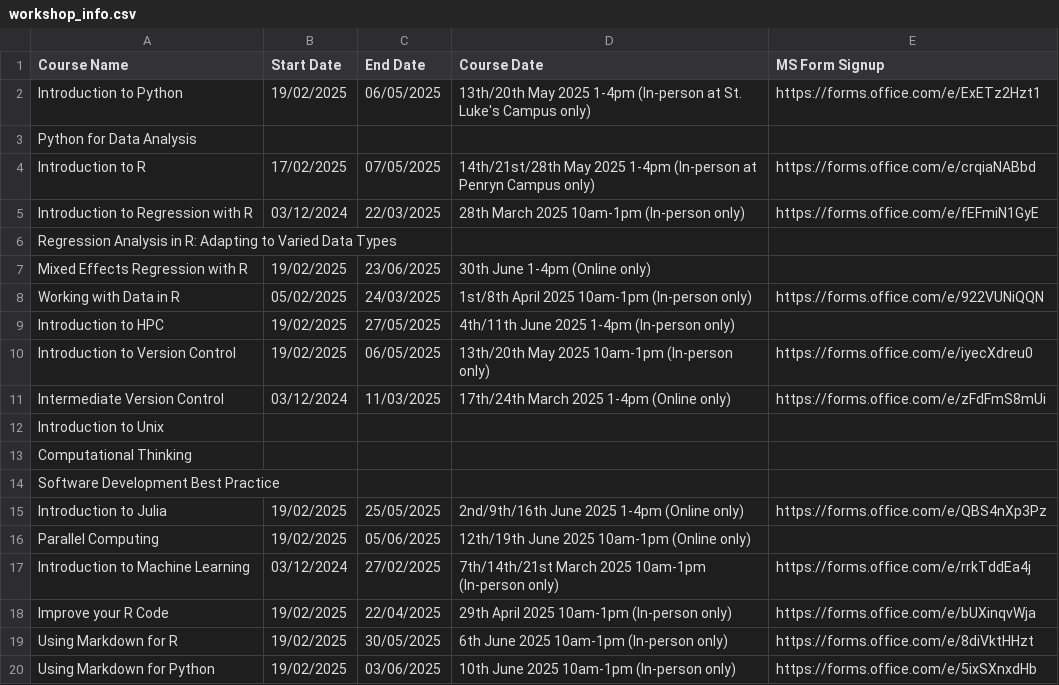
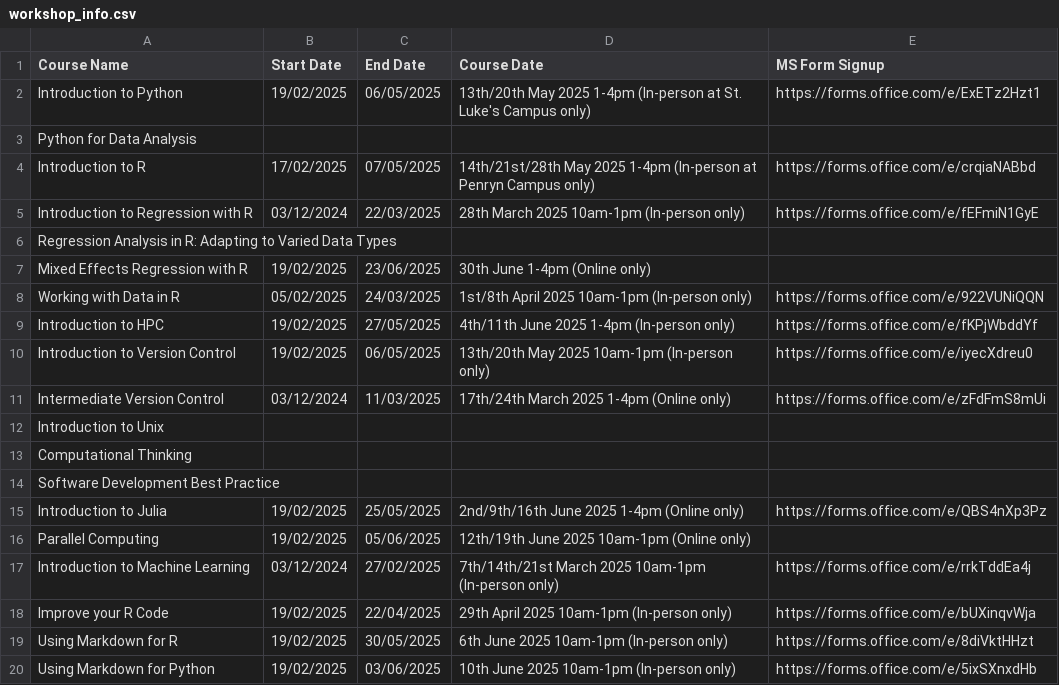
Before and after one commit to coding-for-reproducible-research/CfRR_Courses, a CSV file: data/workshop_info.csv, drawn as a sheet.

Commit message:
update `workshop_info.csv` with Introduction to HPC link

```diff
--- a/data/workshop_info.csv
+++ b/data/workshop_info.csv
@@ -8,3 +8,3 @@ Mixed Effects Regression with R,19/02/2025,23/06/2025,30th June 1-4pm (Online on
 Working with Data in R,05/02/2025,24/03/2025,1st/8th April 2025 10am-1pm (In-person only),https://forms.office.com/e/922VUNiQQN
-Introduction to HPC,19/02/2025,27/05/2025,4th/11th June 2025 1-4pm (In-person only),
+Introduction to HPC,19/02/2025,27/05/2025,4th/11th June 2025 1-4pm (In-person only),https://forms.office.com/e/fKPjWbddYf
 Introduction to Version Control,19/02/2025,06/05/2025,13th/20th May 2025 10am-1pm (In-person only),https://forms.office.com/e/iyecXdreu0
```
